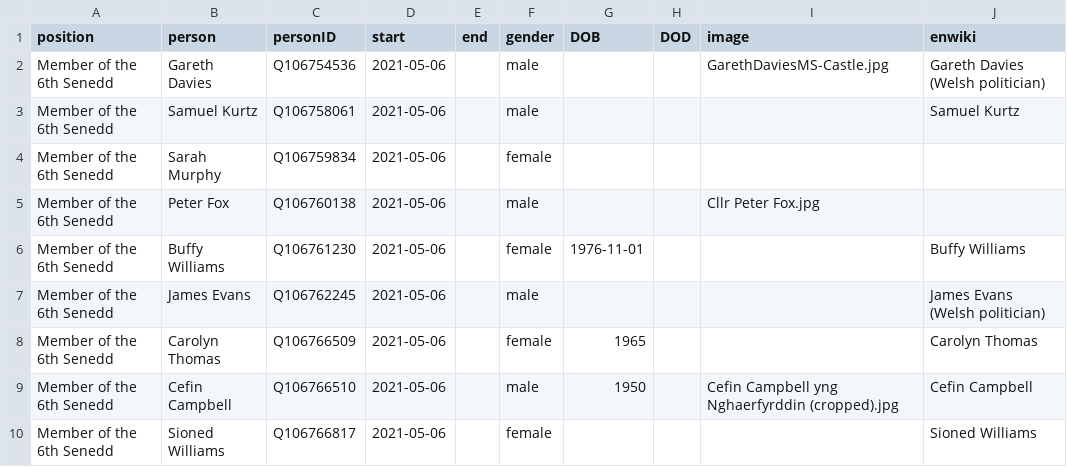
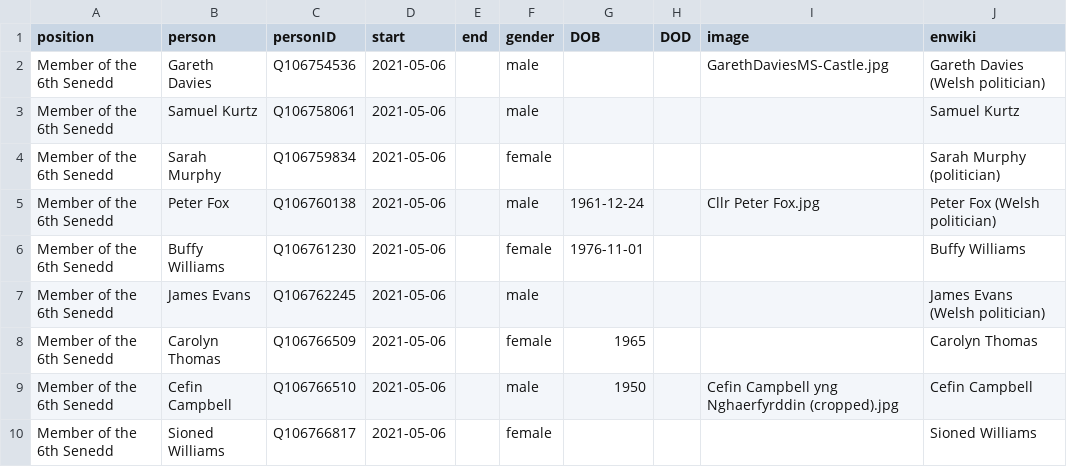
Before and after one commit to every-politician-scrapers/wales-cabinet, a CSV file: html/legislators.csv, drawn as a sheet; only a part is shown.

```diff
--- a/html/legislators.csv
+++ b/html/legislators.csv
@@ -3,4 +3,4 @@ Member of the 6th Senedd,Gareth Davies,Q106754536,2021-05-06,,male,,,GarethDavie
 Member of the 6th Senedd,Samuel Kurtz,Q106758061,2021-05-06,,male,,,,Samuel Kurtz
-Member of the 6th Senedd,Sarah Murphy,Q106759834,2021-05-06,,female,,,,
-Member of the 6th Senedd,Peter Fox,Q106760138,2021-05-06,,male,,,Cllr Peter Fox.jpg,
+Member of the 6th Senedd,Sarah Murphy,Q106759834,2021-05-06,,female,,,,Sarah Murphy (politician)
+Member of the 6th Senedd,Peter Fox,Q106760138,2021-05-06,,male,1961-12-24,,Cllr Peter Fox.jpg,Peter Fox (Welsh politician)
 Member of the 6th Senedd,Buffy Williams,Q106761230,2021-05-06,,female,1976-11-01,,,Buffy Williams
```
Also changed, not shown: html/family.csv.
